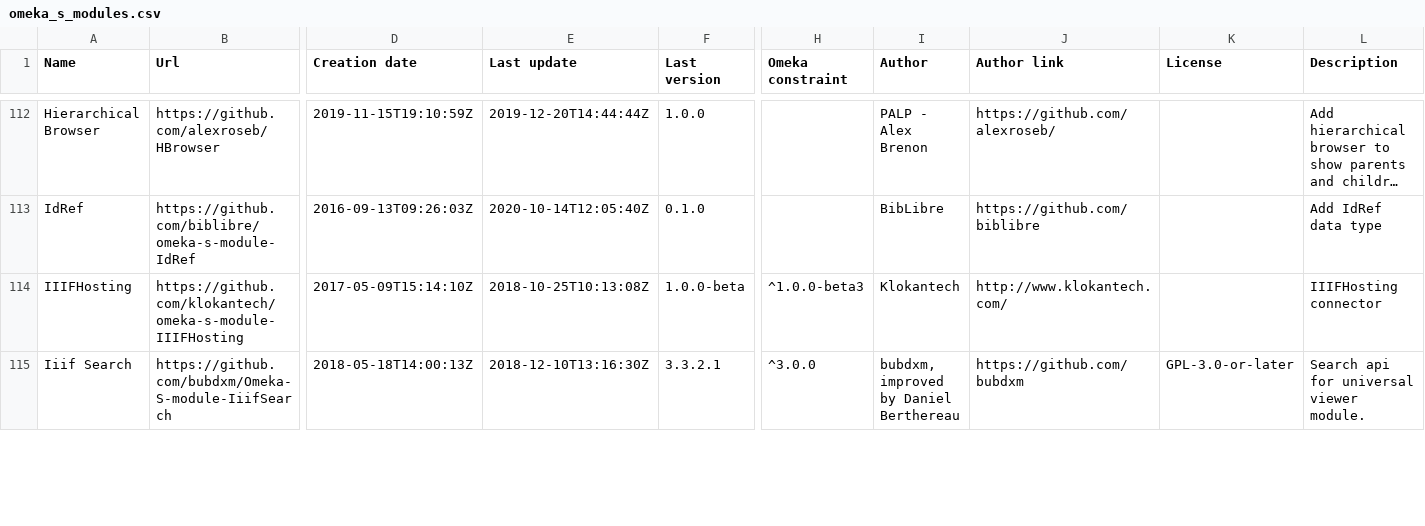
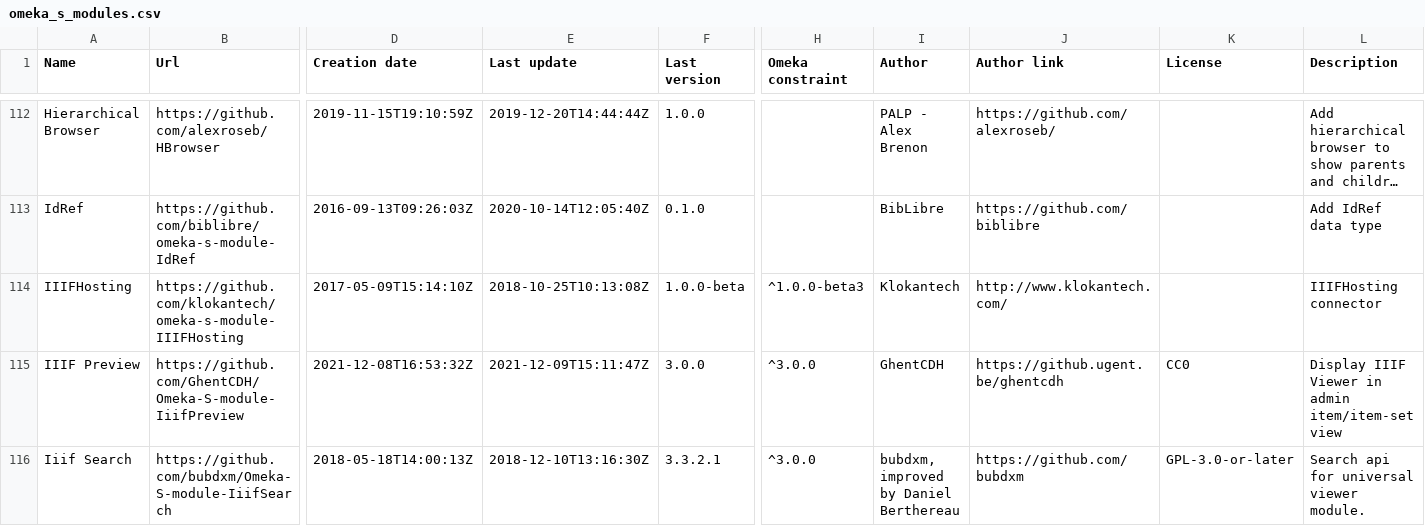
Before and after one commit to Daniel-KM/UpgradeToOmekaS, a CSV file: _data/omeka_s_modules.csv, drawn as a sheet; only a part is shown, gaps mark what is left out; long unchanged cells end in …; rows hold the shown columns only; the diff covers the shown part only; the diff names each change by its address in the sheet, - before the commit and + after, or states it on an @@ line.

```diff
--- a/_data/omeka_s_modules.csv
+++ b/_data/omeka_s_modules.csv
+row 115: IIIF Preview | https://github.com/GhentCDH/Omeka-S-module-IiifPreview | 2021-12-08T16:53:32Z | 2021-12-09T15:11:47Z | 3.0.0 | ^3.0.0 | GhentCDH | https://github.ugent.be/ghentcdh | CC0 | Display IIIF Viewer in admin item/item-set view
```
Also changed, not shown: 30 edited cells elsewhere in this file, _data/omeka_plugins.csv, _data/omeka_s_themes.csv, 1 other file.
